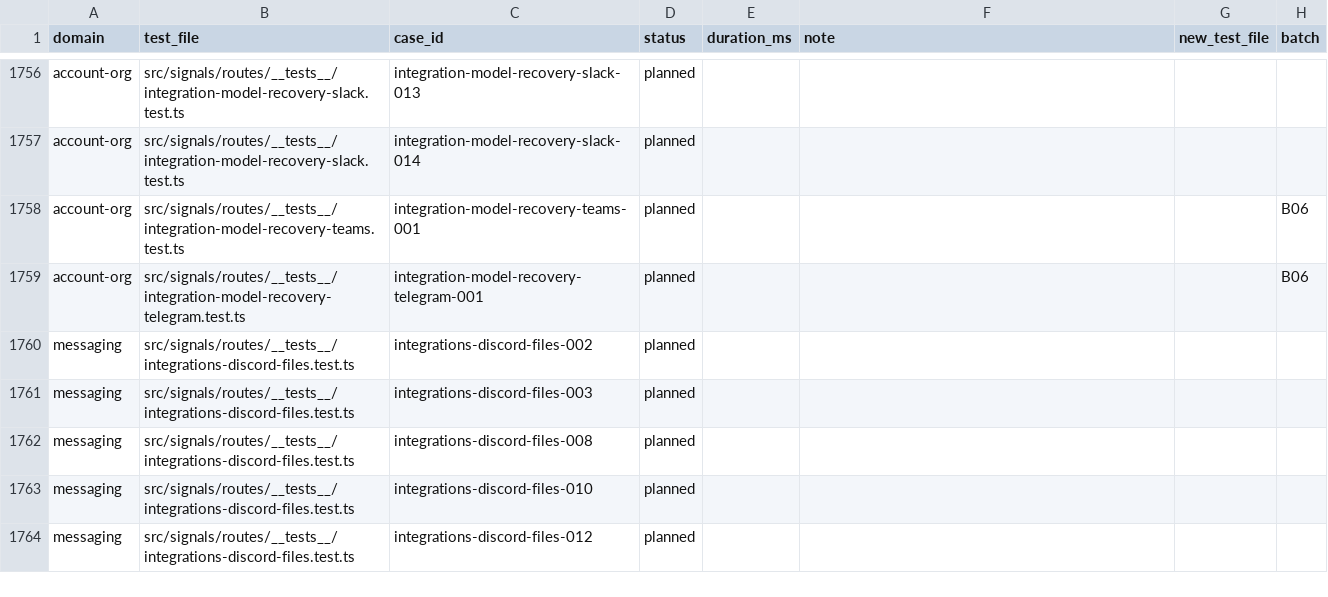
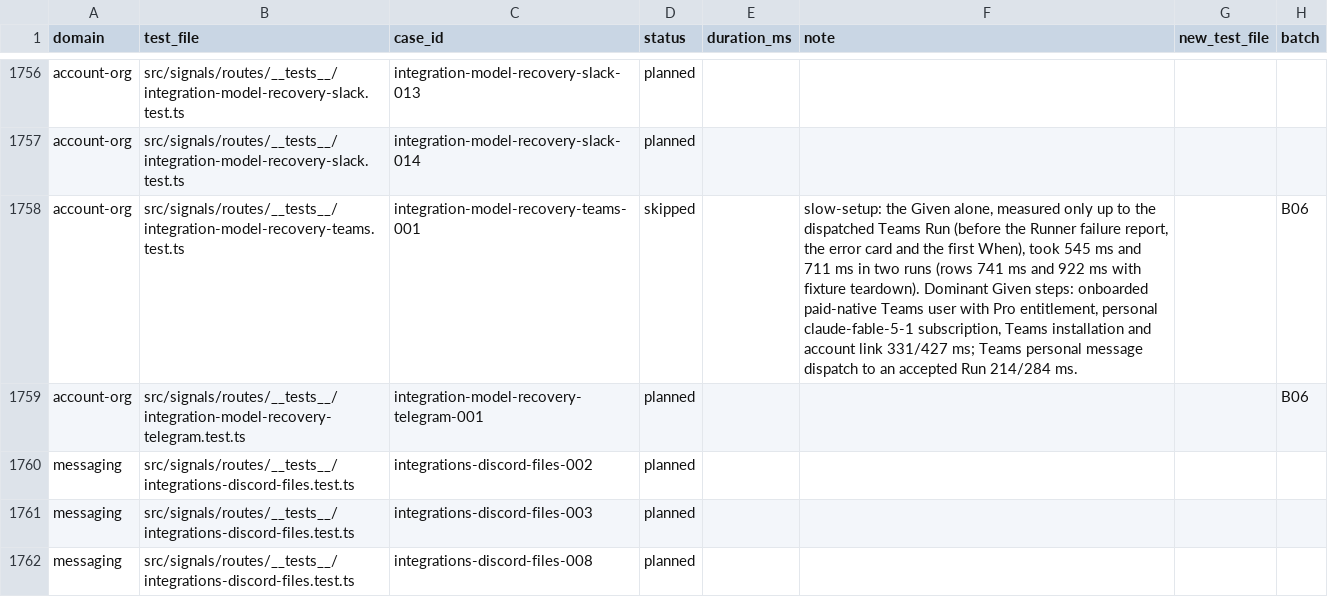
Before and after one commit to okou-ai/okou, a TSV file: turbo/apps/api/test-rebuild/rewrite.tsv, drawn as a sheet; only a part is shown, gaps mark what is left out; the shorter side is filled out with more unchanged rows.

```diff
--- a/turbo/apps/api/test-rebuild/rewrite.tsv
+++ b/turbo/apps/api/test-rebuild/rewrite.tsv
@@ -1757,3 +1757,3 @@ account-org	src/signals/routes/__tests__/integration-model-recovery-slack.test.t
 account-org	src/signals/routes/__tests__/integration-model-recovery-slack.test.ts	integration-model-recovery-slack-014	planned				
-account-org	src/signals/routes/__tests__/integration-model-recovery-teams.test.ts	integration-model-recovery-teams-001	planned				B06
+account-org	src/signals/routes/__tests__/integration-model-recovery-teams.test.ts	integration-model-recovery-teams-001	skipped		slow-setup: the Given alone, measured only up to the dispatched Teams Run (before the Runner failure report, the error card and the first When), took 545 ms and 711 ms in two runs (rows 741 ms and 922 ms with fixture teardown). Dominant Given steps: onboarded paid-native Teams user with Pro entitlement, personal claude-fable-5-1 subscription, Teams installation and account link 331/427 ms; Teams personal message dispatch to an accepted Run 214/284 ms.		B06
 account-org	src/signals/routes/__tests__/integration-model-recovery-telegram.test.ts	integration-model-recovery-telegram-001	planned				B06
```
Also changed, not shown: 1 other file.
